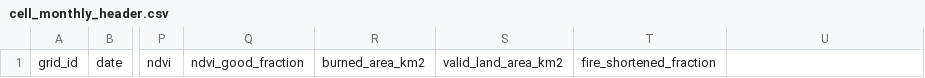
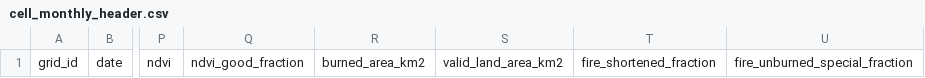
Before and after one commit to krlhsn/global-compound-ecosystem-disturbance-observatory, a CSV file: data/templates/cell_monthly_header.csv, drawn as a sheet; only a part is shown, gaps mark what is left out; the diff names each change by its address in the sheet, - before the commit and + after, or states it on an @@ line.

Commit message:
Complete analysis safeguards and research data contract

```diff
--- a/data/templates/cell_monthly_header.csv
+++ b/data/templates/cell_monthly_header.csv
-U1: (empty)
+U1: fire_unburned_special_fraction
```
Also changed, not shown: 4 other files.
